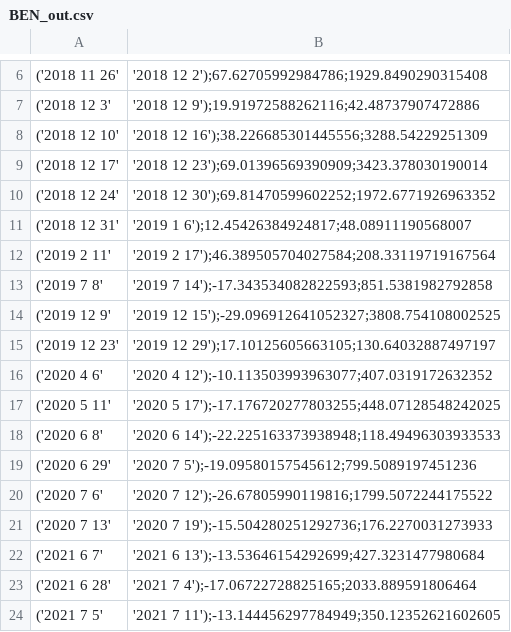
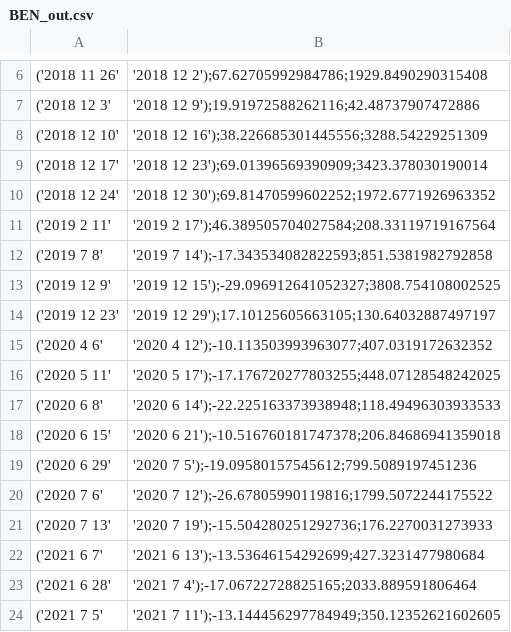
Before and after one commit to AVidalFranco/aq, a CSV file: data/BEN_out.csv, drawn as a sheet; only a part is shown, gaps mark what is left out; removed rows and columns are numbered as before the commit, all else as after; the diff names each change by its address in the sheet, - before the commit and + after, or states it on an @@ line.

```diff
--- a/data/BEN_out.csv
+++ b/data/BEN_out.csv
-row 11: ('2018 12 31' | '2019 1 6');12.45426384924817;48.08911190568007
+row 18: ('2020 6 15' | '2020 6 21');-10.516760181747378;206.84686941359018
```
Also changed, not shown: data/CO_out.csv, 7 other files.
